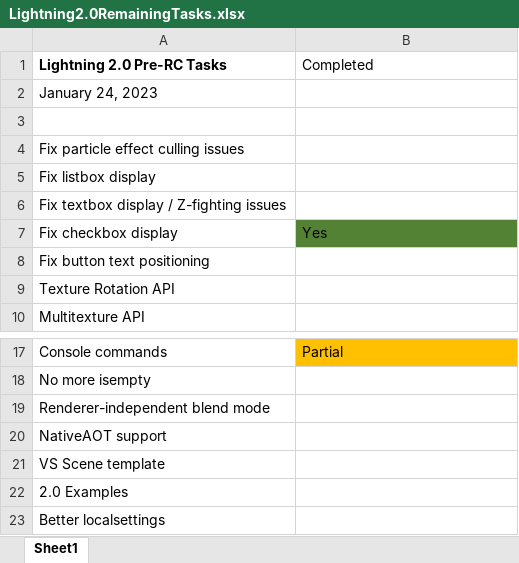
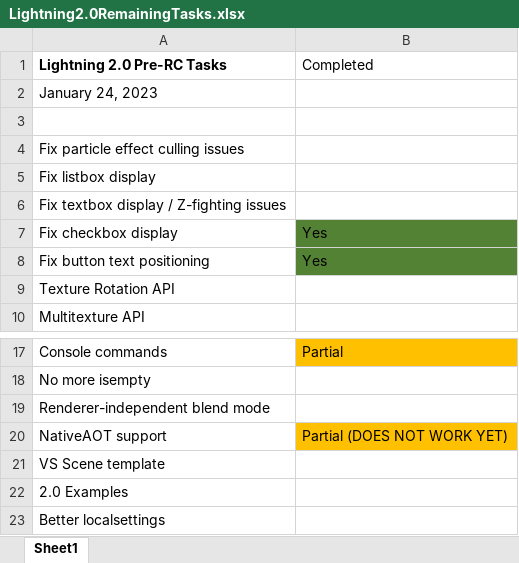
Before and after one commit to starfrost013/Lightning2, an Excel workbook: DocumentationInternal/Lightning2.0RemainingTasks.xlsx, sheet Sheet1, drawn as a sheet; only a part is shown, gaps mark what is left out; values as stored, in another font and other column widths than the file's, no borders; the diff names each change by its address in the sheet, - before the commit and + after, or states it on an @@ line.

Commit message:
update remaining tasks

```diff
--- a/DocumentationInternal/Lightning2.0RemainingTasks.xlsx (sheet Sheet1)
+++ b/DocumentationInternal/Lightning2.0RemainingTasks.xlsx (sheet Sheet1)
-B8 (Completed): (empty)
+B8 (Completed): Yes
-B8 fill: none
+B8 fill: #548235
-B20 (Completed): (empty)
+B20 (Completed): Partial (DOES NOT WORK YET)
-B20 fill: none
+B20 fill: #FFC000
```
Also changed, not shown: 2 other files.
